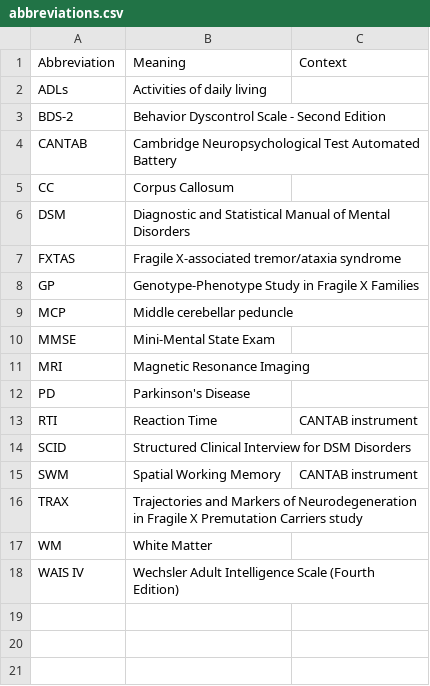
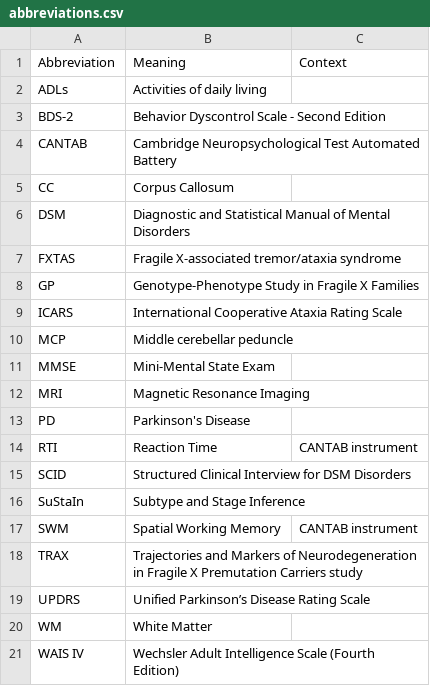
Before and after one commit to UCD-IDDRC/fxtas, a CSV file: analyses/abbreviations.csv, drawn as a sheet.

```diff
--- a/analyses/abbreviations.csv
+++ b/analyses/abbreviations.csv
@@ -8,2 +8,3 @@ FXTAS, Fragile X-associated tremor/ataxia syndrome,
 GP, Genotype-Phenotype Study in Fragile X Families,
+ICARS, International Cooperative Ataxia Rating Scale,
 MCP, Middle cerebellar peduncle,
@@ -14,4 +15,6 @@ RTI, Reaction Time, CANTAB instrument
 SCID, Structured Clinical Interview for DSM Disorders,
+SuStaIn, Subtype and Stage Inference,
 SWM, Spatial Working Memory, CANTAB instrument
 TRAX, Trajectories and Markers of Neurodegeneration in Fragile X Premutation Carriers study,
+UPDRS, Unified Parkinson’s Disease Rating Scale,
 WM, White Matter,
```
Also changed, not shown: 3 other files.
